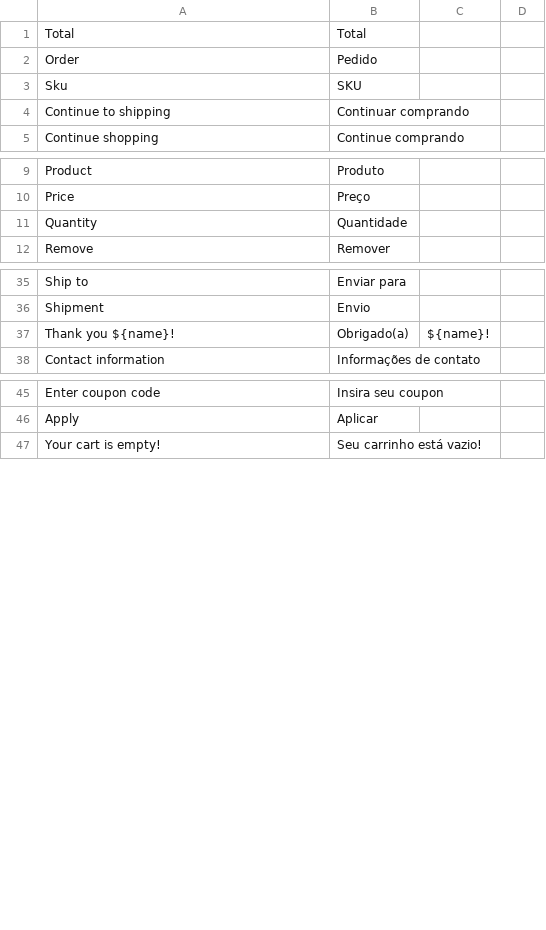
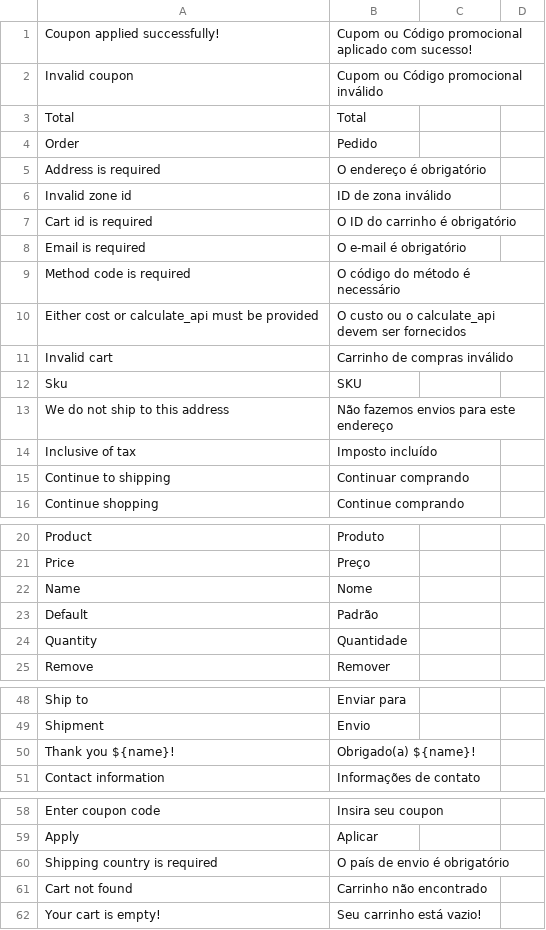
Before and after one commit to evershopcommerce/evershop, a CSV file: translations/pt/checkout.csv, drawn as a sheet; only a part is shown, gaps mark what is left out; the diff covers the shown part only.

```diff
--- a/translations/pt/checkout.csv
+++ b/translations/pt/checkout.csv
@@ -1,4 +1,15 @@
+Coupon applied successfully!, Cupom ou Código promocional aplicado com sucesso!
+Invalid coupon, Cupom ou Código promocional inválido
 Total, Total
 Order, Pedido
+Address is required, O endereço é obrigatório
+Invalid zone id, ID de zona inválido
+Cart id is required, O ID do carrinho é obrigatório
+Email is required, O e-mail é obrigatório
+Method code is required, O código do método é necessário
+Either cost or calculate_api must be provided, O custo ou o calculate_api devem ser fornecidos
+Invalid cart, Carrinho de compras inválido
 Sku, SKU
+We do not ship to this address, Não fazemos envios para este endereço
+Inclusive of tax, Imposto incluído
 Continue to shipping, Continuar comprando
@@ -10,2 +21,4 @@ Product, Produto
 Price, Preço
+Name, Nome
+Default, Padrão
 Quantity, Quantidade
@@ -36,3 +49,3 @@ Ship to, Enviar para
 Shipment, Envio
-Thank you ${name}!, Obrigado(a), ${name}!
+Thank you ${name}!, Obrigado(a) ${name}!
 Contact information, Informações de contato
@@ -46,2 +59,4 @@ Enter coupon code, Insira seu coupon
 Apply, Aplicar
+Shipping country is required, O país de envio é obrigatório
+Cart not found, Carrinho não encontrado
 Your cart is empty!, Seu carrinho está vazio!
```
Also changed, not shown: 2 edited cells elsewhere in this file, translations/pt/account.csv, translations/pt/catalog.csv, 1 other file.
